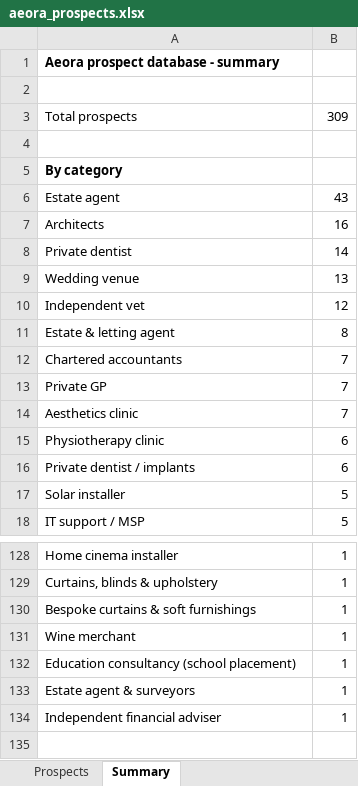
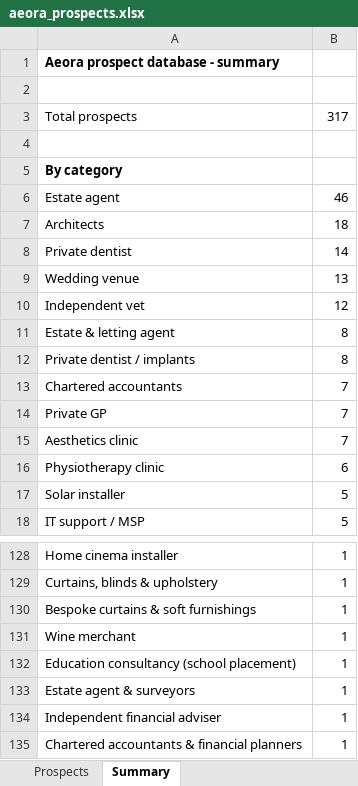
Before and after one commit to houghtonstudioco-afk/Houghton-property-partners, an Excel workbook: prospects/aeora_prospects.xlsx, sheet Summary, drawn as a sheet; only a part is shown, gaps mark what is left out; values as stored, in another font and other column widths than the file's, no borders; removed rows and columns are numbered as before the commit, all else as after; the diff names each change by its address in the sheet, - before the commit and + after, or states it on an @@ line.

```diff
--- a/prospects/aeora_prospects.xlsx (sheet Summary)
+++ b/prospects/aeora_prospects.xlsx (sheet Summary)
-B3: 309
+B3: 317
-B6: 43
+B6: 46
-B7: 16
+B7: 18
+row 12: Private dentist / implants | 8
-row 16: Private dentist / implants | 6
+row 135: Chartered accountants & financial planners | 1
```
Also changed, not shown: sheet Prospects, 2 other files.
